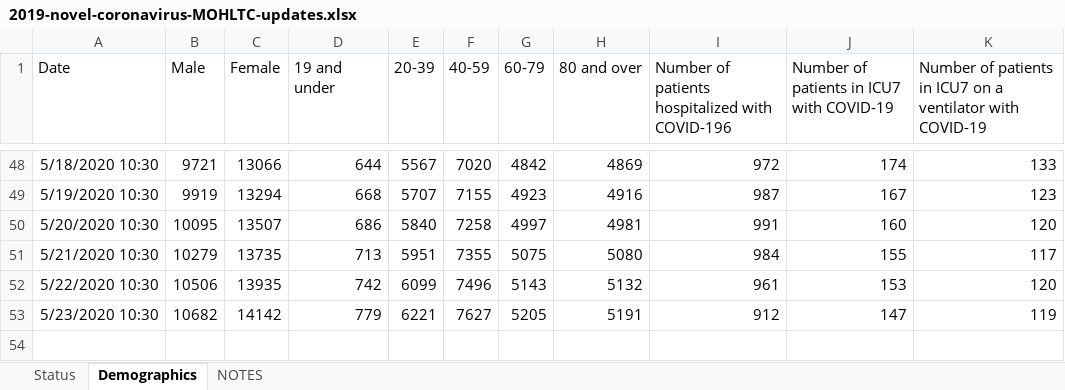
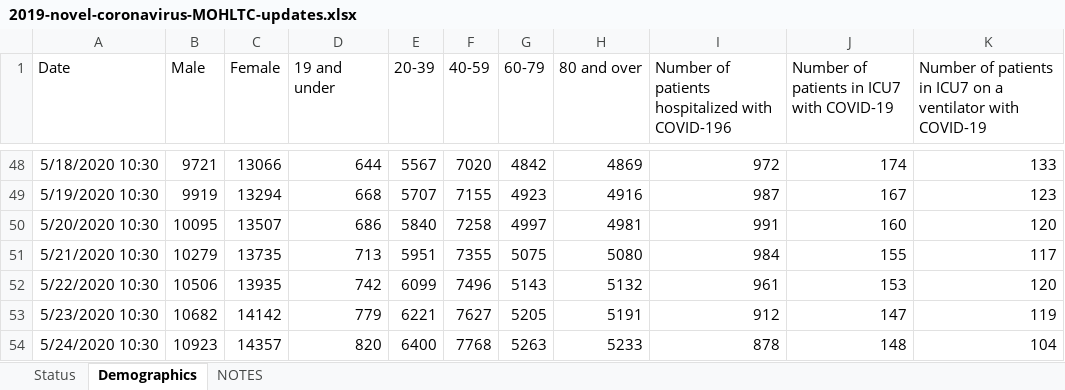
Before and after one commit to mylesmharrison/covid-ontario, an Excel workbook: excel/2019-novel-coronavirus-MOHLTC-updates.xlsx, sheet Demographics, drawn as a sheet; only a part is shown, gaps mark what is left out; values as stored, in another font and other column widths than the file's, no borders; the diff names each change by its address in the sheet, - before the commit and + after, or states it on an @@ line.

Commit message:
excel update 2020-05-24 10:30

```diff
--- a/excel/2019-novel-coronavirus-MOHLTC-updates.xlsx (sheet Demographics)
+++ b/excel/2019-novel-coronavirus-MOHLTC-updates.xlsx (sheet Demographics)
+row 54: 5/24/2020 10:30 | 10923 | 14357 | 820 | 6400 | 7768 | 5263 | 5233 | 878 | 148 | 104
```
Also changed, not shown: sheet Status.
